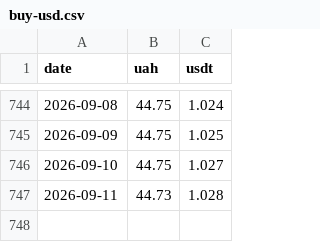
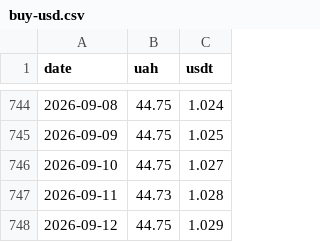
Before and after one commit to volodmrr/c1-bot, a CSV file: data/google/buy-usd.csv, drawn as a sheet; only a part is shown, gaps mark what is left out; the diff names each change by its address in the sheet, - before the commit and + after, or states it on an @@ line.

```diff
--- a/data/google/buy-usd.csv
+++ b/data/google/buy-usd.csv
+row 748: 2026-09-12 | 44.75 | 1.029
```
